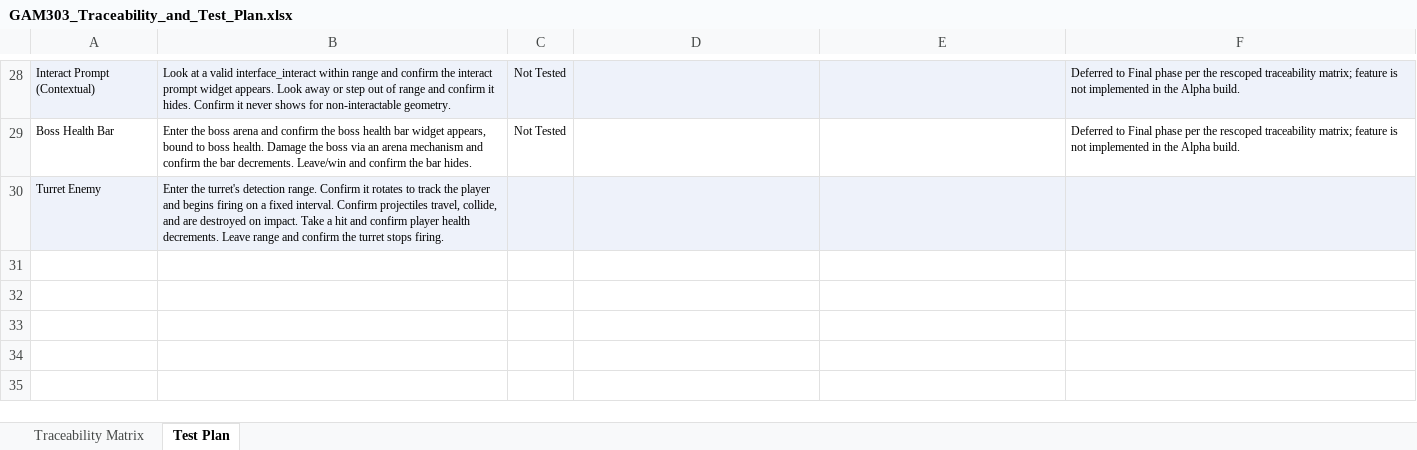
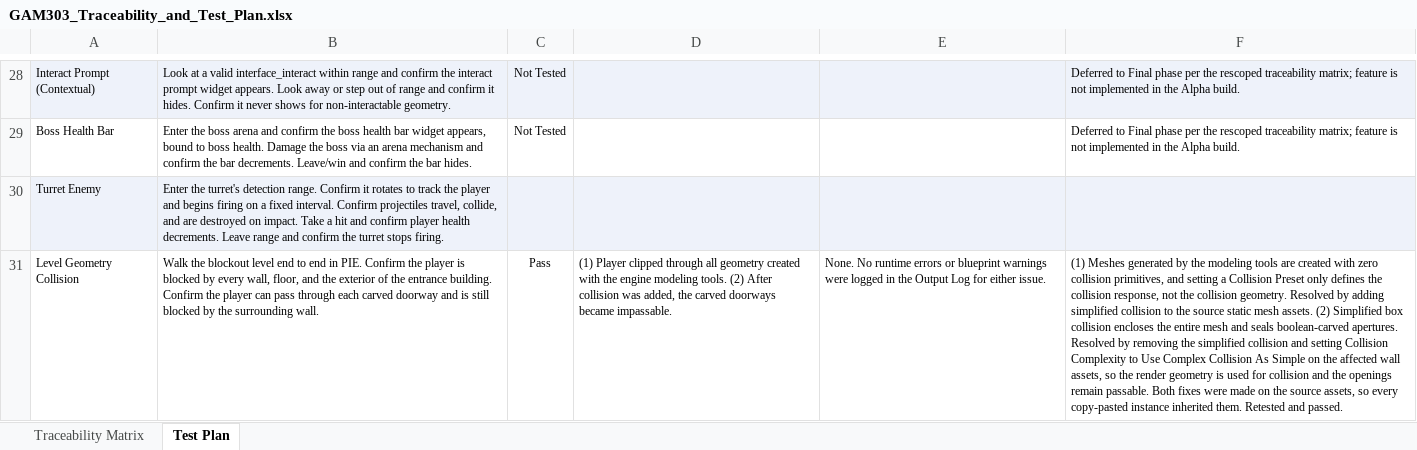
Before and after one commit to kptmail-game/SNHU_GAM303_FPSPuzzle, an Excel workbook: docs/GAM303_Traceability_and_Test_Plan.xlsx, sheet Test Plan, drawn as a sheet; only a part is shown, gaps mark what is left out; values as stored, in another font and other column widths than the file's, no borders; the diff names each change by its address in the sheet, - before the commit and + after, or states it on an @@ line.

```diff
--- a/docs/GAM303_Traceability_and_Test_Plan.xlsx (sheet Test Plan)
+++ b/docs/GAM303_Traceability_and_Test_Plan.xlsx (sheet Test Plan)
+row 31: Level Geometry Collision | Walk the blockout level end to end in PIE. Confirm the player is blocked by every wall, floor, and the exterior of the entrance building. Confirm the player can pass through each carved doorway and is still blocked by the surrounding wall. | Pass | (1) Player clipped through all geometry created with the engine modeling tools. (2) After collision was added, the carved doorways became impassable. | None. No runtime errors or blueprint warnings were logged in the Output Log for either issue. | (1) Meshes generated by the modeling tools are created with zero collision primitives, and setting a Collision Preset only defines the collision response, not the collision geometry. Resolved by adding simplified collision to the source static mesh assets. (2) Simplified box collision encloses the entire mesh and seals boolean-carved apertures. Resolved by removing the simplified collision and setting Collision Complexity to Use Complex Collision As Simple on the affected wall assets, so the render geometry is used for collision and the openings remain passable. Both fixes were made on the source assets, so every copy-pasted instance inherited them. Retested and passed.
```
Also changed, not shown: sheet Traceability Matrix, 1 other file.
